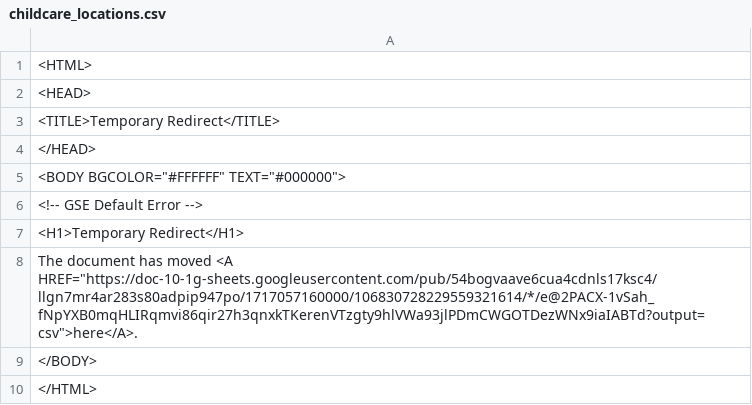
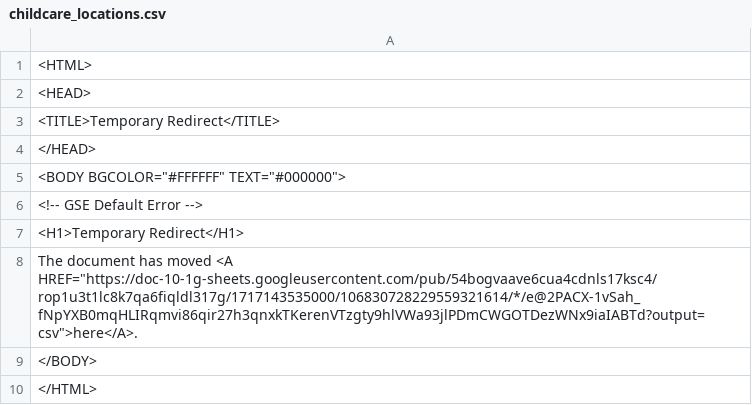
Before and after one commit to Cantaloupe2/github-action-csv-update-demo, a CSV file: data/childcare_locations.csv, drawn as a sheet.

```diff
--- a/data/childcare_locations.csv
+++ b/data/childcare_locations.csv
@@ -7,3 +7,3 @@
 <H1>Temporary Redirect</H1>
-The document has moved <A HREF="https://doc-10-1g-sheets.googleusercontent.com/pub/54bogvaave6cua4cdnls17ksc4/llgn7mr4ar283s80adpip947po/1717057160000/106830728229559321614/*/e@2PACX-1vSah_fNpYXB0mqHLIRqmvi86qir27h3qnxkTKerenVTzgty9hlVWa93jlPDmCWGOTDezWNx9iaIABTd?output=csv">here</A>.
+The document has moved <A HREF="https://doc-10-1g-sheets.googleusercontent.com/pub/54bogvaave6cua4cdnls17ksc4/rop1u3t1lc8k7qa6fiqldl317g/1717143535000/106830728229559321614/*/e@2PACX-1vSah_fNpYXB0mqHLIRqmvi86qir27h3qnxkTKerenVTzgty9hlVWa93jlPDmCWGOTDezWNx9iaIABTd?output=csv">here</A>.
 </BODY>
```
